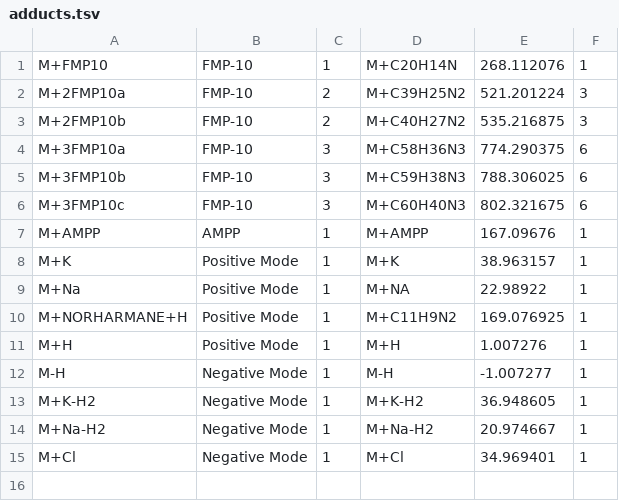
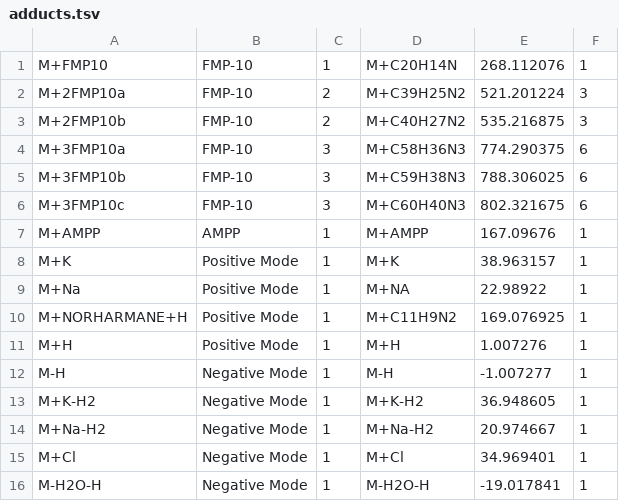
Before and after one commit to pbjarterot/Met-ID, a TSV file: met-id/databases/database/adducts.tsv, drawn as a sheet.

Commit message:
added new adduct and fixed some bugs

```diff
--- a/met-id/databases/database/adducts.tsv
+++ b/met-id/databases/database/adducts.tsv
@@ -15 +15,2 @@ M+Na-H2	Negative Mode	1	M+Na-H2	20.974667	1
 M+Cl	Negative Mode	1	M+Cl	34.969401	1
+M-H2O-H	Negative Mode	1	M-H2O-H	-19.017841	1
```
Also changed, not shown: 4 other files.
